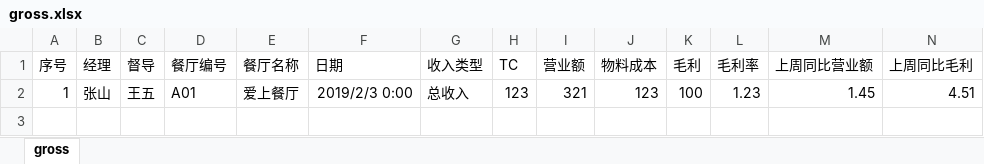
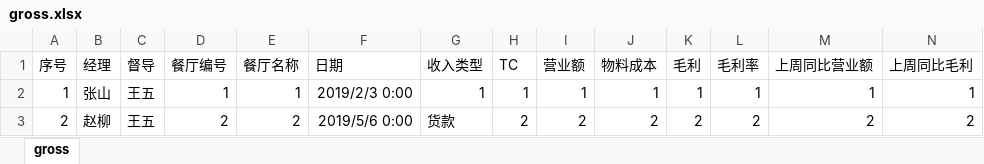
Before and after one commit to bhjyd2012/officesystem, an Excel workbook: src/main/resources/static/exceltemplate/upload/gross.xlsx, sheet gross, drawn as a sheet; only a part is shown; values as stored, in another font and other column widths than the file's, no borders; removed rows and columns are numbered as before the commit, all else as after; rows hold the shown columns only; the diff names each change by its address in the sheet, - before the commit and + after, or states it on an @@ line.

```diff
--- a/src/main/resources/static/exceltemplate/upload/gross.xlsx (sheet gross)
+++ b/src/main/resources/static/exceltemplate/upload/gross.xlsx (sheet gross)
-row 2: 1 | 张山 | 王五 | A01 | 爱上餐厅 | 2019/2/3 0:00 | 总收入 | 123 | 321 | 123 | 100 | 1.23 | 1.45 | 4.51
+row 2: 1 | 张山 | 王五 | 1 | 1 | 2019/2/3 0:00 | 1 | 1 | 1 | 1 | 1 | 1 | 1 | 1
+row 3: 2 | 赵柳 | 王五 | 2 | 2 | 2019/5/6 0:00 | 货款 | 2 | 2 | 2 | 2 | 2 | 2 | 2
```
Also changed, not shown: 6 other files.
